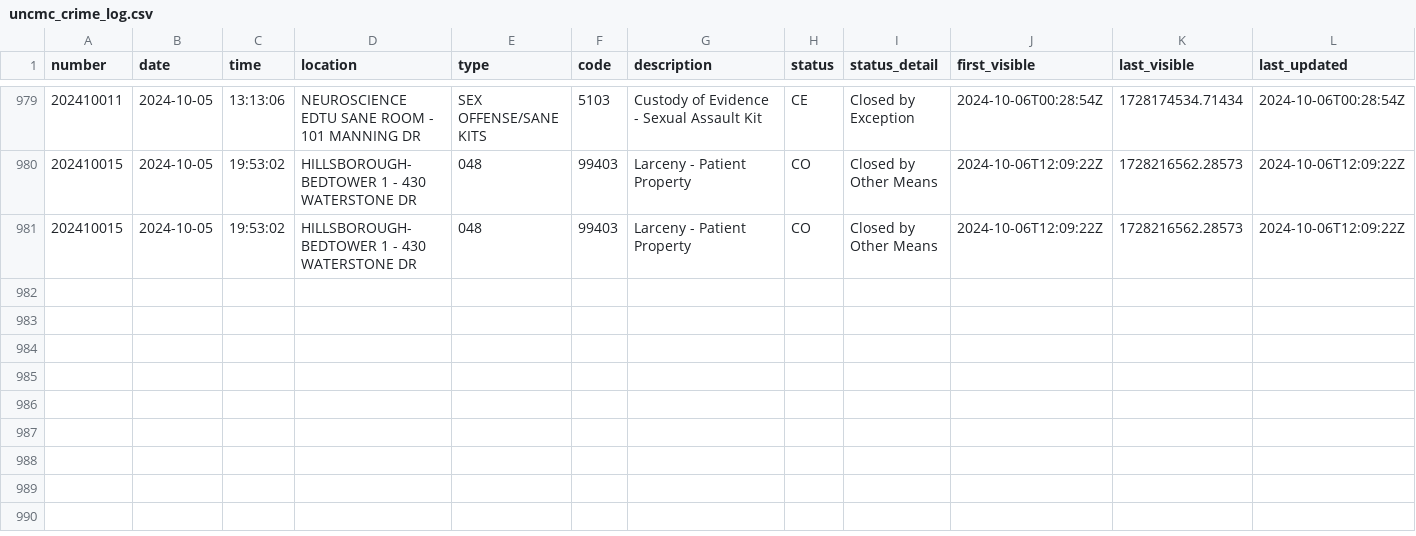
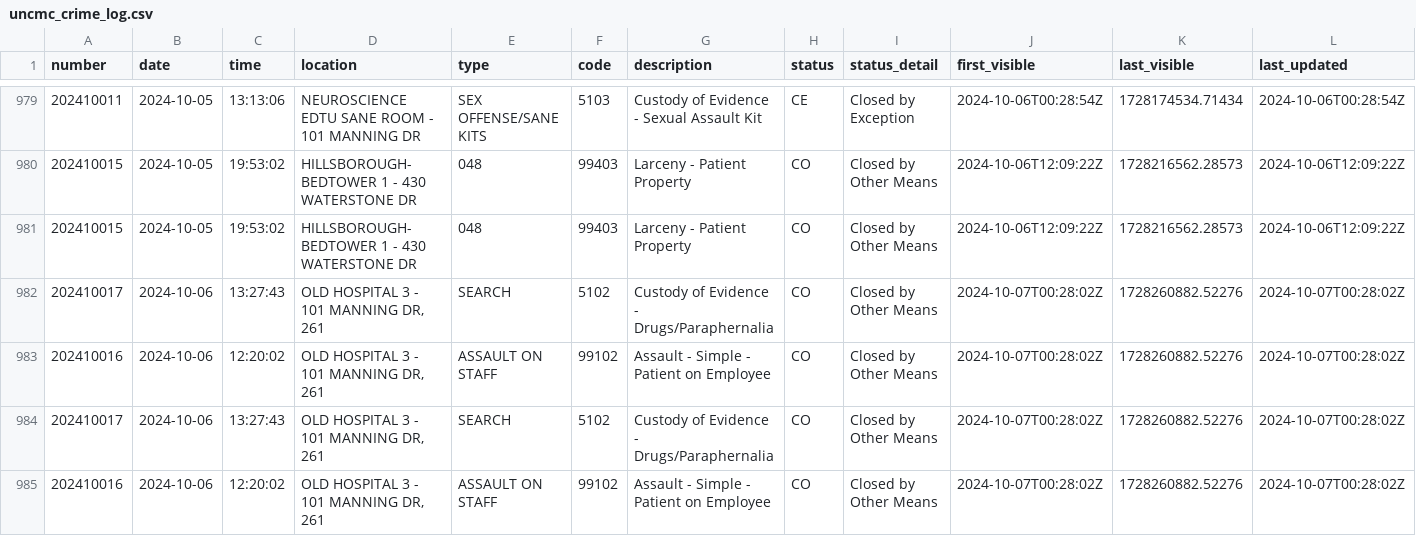
Before and after one commit to mcclatchy-southeast/uhw, a CSV file: data/uncmc_crime_log.csv, drawn as a sheet; only a part is shown, gaps mark what is left out; rows hold the shown columns only; the diff names each change by its address in the sheet, - before the commit and + after, or states it on an @@ line.

Commit message:
New entries in crime log - data updated.

```diff
--- a/data/uncmc_crime_log.csv
+++ b/data/uncmc_crime_log.csv
+row 982: 202410017 | 2024-10-06 | 13:27:43 | OLD HOSPITAL 3 - 101 MANNING DR, 261 | SEARCH | 5102 | Custody of Evidence - Drugs/Paraphernalia | CO | Closed by Other Means | 2024-10-07T00:28:02Z | 1728260882.52276 | 2024-10-07T00:28:02Z
+row 983: 202410016 | 2024-10-06 | 12:20:02 | OLD HOSPITAL 3 - 101 MANNING DR, 261 | ASSAULT ON STAFF | 99102 | Assault - Simple - Patient on Employee | CO | Closed by Other Means | 2024-10-07T00:28:02Z | 1728260882.52276 | 2024-10-07T00:28:02Z
+row 984: 202410017 | 2024-10-06 | 13:27:43 | OLD HOSPITAL 3 - 101 MANNING DR, 261 | SEARCH | 5102 | Custody of Evidence - Drugs/Paraphernalia | CO | Closed by Other Means | 2024-10-07T00:28:02Z | 1728260882.52276 | 2024-10-07T00:28:02Z
+row 985: 202410016 | 2024-10-06 | 12:20:02 | OLD HOSPITAL 3 - 101 MANNING DR, 261 | ASSAULT ON STAFF | 99102 | Assault - Simple - Patient on Employee | CO | Closed by Other Means | 2024-10-07T00:28:02Z | 1728260882.52276 | 2024-10-07T00:28:02Z
```
